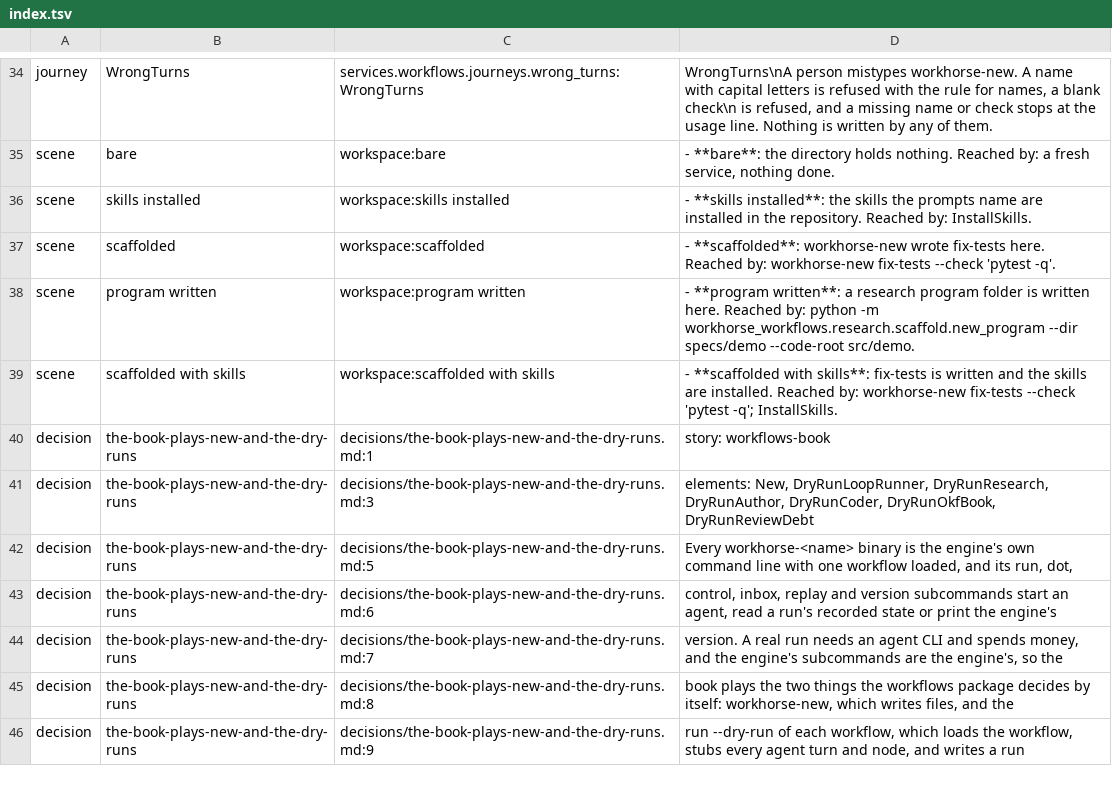
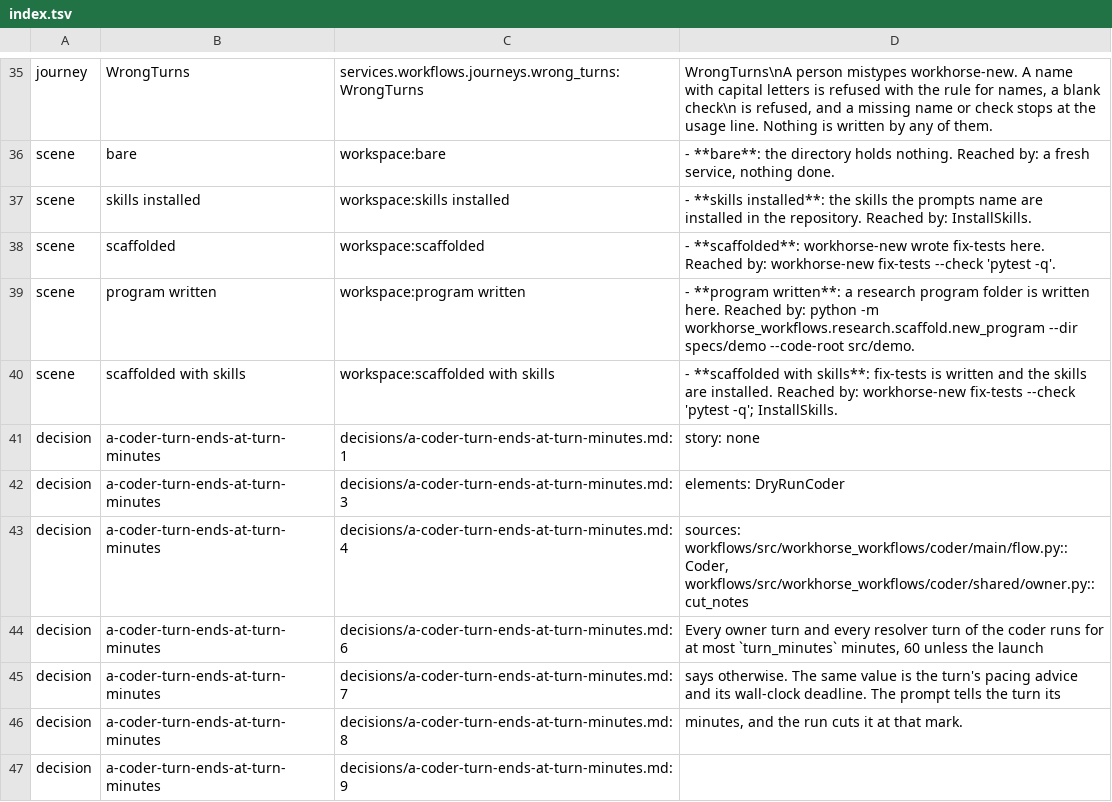
Before and after one commit to GabrielCpp/stablemate, a TSV file: services/workflows/index.tsv, drawn as a sheet; only a part is shown, gaps mark what is left out; the shorter side is filled out with more unchanged rows; the diff covers the shown part only.

```diff
--- a/services/workflows/index.tsv
+++ b/services/workflows/index.tsv
@@ -39 +40,8 @@ scene	program written	workspace:program written	- **program written**: a researc
 scene	scaffolded with skills	workspace:scaffolded with skills	- **scaffolded with skills**: fix-tests is written and the skills are installed. Reached by: workhorse-new fix-tests --check 'pytest -q'; InstallSkills.
+decision	a-coder-turn-ends-at-turn-minutes	decisions/a-coder-turn-ends-at-turn-minutes.md:1	story: none
+decision	a-coder-turn-ends-at-turn-minutes	decisions/a-coder-turn-ends-at-turn-minutes.md:3	elements: DryRunCoder
+decision	a-coder-turn-ends-at-turn-minutes	decisions/a-coder-turn-ends-at-turn-minutes.md:4	sources: workflows/src/workhorse_workflows/coder/main/flow.py::Coder, workflows/src/workhorse_workflows/coder/shared/owner.py::cut_notes
+decision	a-coder-turn-ends-at-turn-minutes	decisions/a-coder-turn-ends-at-turn-minutes.md:6	Every owner turn and every resolver turn of the coder runs for at most `turn_minutes` minutes, 60 unless the launch
+decision	a-coder-turn-ends-at-turn-minutes	decisions/a-coder-turn-ends-at-turn-minutes.md:7	says otherwise. The same value is the turn's pacing advice and its wall-clock deadline. The prompt tells the turn its
+decision	a-coder-turn-ends-at-turn-minutes	decisions/a-coder-turn-ends-at-turn-minutes.md:8	minutes, and the run cuts it at that mark.
+decision	a-coder-turn-ends-at-turn-minutes	decisions/a-coder-turn-ends-at-turn-minutes.md:9	
```
Also changed, not shown: 8 added rows and 1 edited cell elsewhere in this file, 42 other files.
